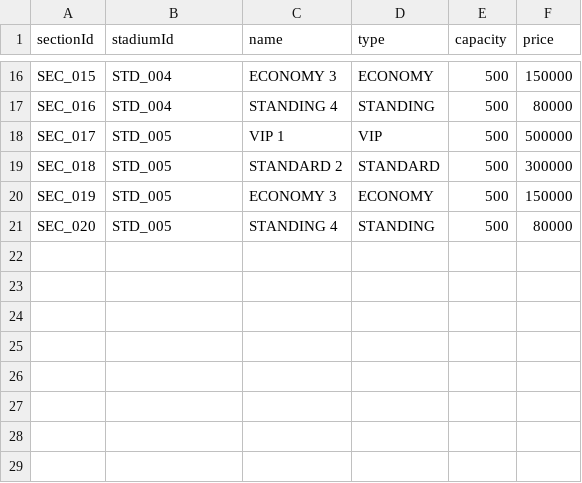
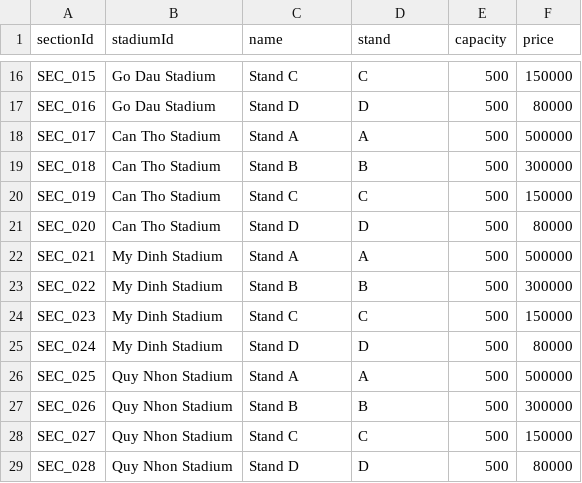
Before and after one commit to dauminhdau-a11y/Group-5-Stadium-Ticket-Booking-Simulation, a CSV file: data/sections.csv, drawn as a sheet; only a part is shown, gaps mark what is left out; the diff covers the shown part only; the diff names each change by its address in the sheet, - before the commit and + after, or states it on an @@ line.

```diff
--- a/data/sections.csv
+++ b/data/sections.csv
-D1: type
+D1: stand
-B16:B17 (stadiumId): STD_004
+B16:B17 (stadiumId): Go Dau Stadium
-C16 (name): ECONOMY 3
+C16 (name): Stand C
-D16 (stand): ECONOMY
+D16 (stand): C
-C17 (name): STANDING 4
+C17 (name): Stand D
-D17 (stand): STANDING
+D17 (stand): D
-B18:B21 (stadiumId): STD_005
+B18:B21 (stadiumId): Can Tho Stadium
-C18 (name): VIP 1
+C18 (name): Stand A
-D18 (stand): VIP
+D18 (stand): A
-C19 (name): STANDARD 2
+C19 (name): Stand B
-D19 (stand): STANDARD
+D19 (stand): B
-C20 (name): ECONOMY 3
+C20 (name): Stand C
-D20 (stand): ECONOMY
+D20 (stand): C
-C21 (name): STANDING 4
+C21 (name): Stand D
-D21 (stand): STANDING
+D21 (stand): D
+row 22: SEC_021 | My Dinh Stadium | Stand A | A | 500 | 500000
+row 23: SEC_022 | My Dinh Stadium | Stand B | B | 500 | 300000
+row 24: SEC_023 | My Dinh Stadium | Stand C | C | 500 | 150000
+row 25: SEC_024 | My Dinh Stadium | Stand D | D | 500 | 80000
+row 26: SEC_025 | Quy Nhon Stadium | Stand A | A | 500 | 500000
+row 27: SEC_026 | Quy Nhon Stadium | Stand B | B | 500 | 300000
+row 28: SEC_027 | Quy Nhon Stadium | Stand C | C | 500 | 150000
+row 29: SEC_028 | Quy Nhon Stadium | Stand D | D | 500 | 80000
```
Also changed, not shown: 42 edited cells elsewhere in this file, data/fans.csv, data/matches.csv, 49 other files.
